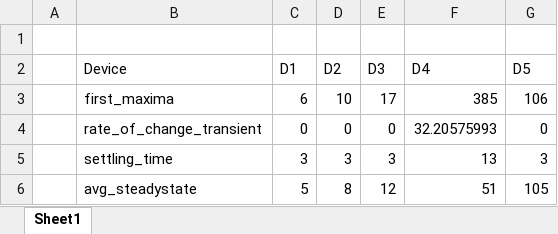
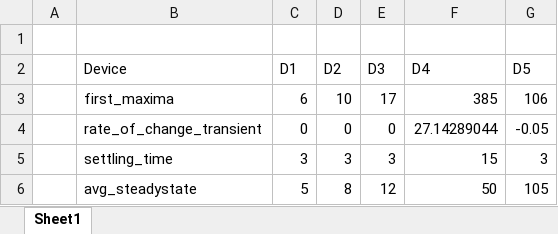
Before and after one commit to aashish-jain/NILM, an Excel workbook: data/template.xlsx, sheet Sheet1, drawn as a sheet; values as stored, in another font and other column widths than the file's, no borders; the diff names each change by its address in the sheet, - before the commit and + after, or states it on an @@ line.

```diff
--- a/data/template.xlsx (sheet Sheet1)
+++ b/data/template.xlsx (sheet Sheet1)
-F4 (D4): 32.20575993
+F4 (D4): 27.14289044
-G4 (D5): 0
+G4 (D5): -0.05
-F5 (D4): 13
+F5 (D4): 15
-F6 (D4): 51
+F6 (D4): 50
```
Also changed, not shown: 9 other files.
